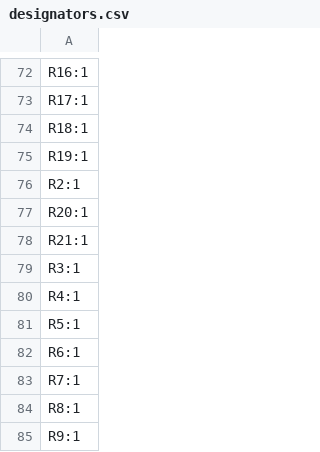
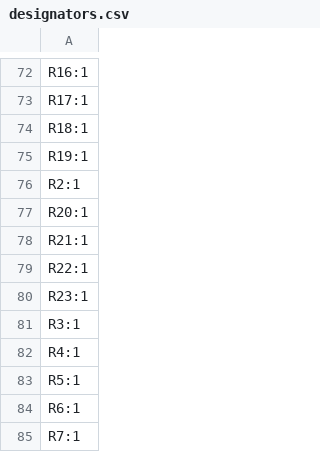
Before and after one commit to mikelawrence/esphome-indoor-multi-sensor, a CSV file: pcb/production/designators.csv, drawn as a sheet; only a part is shown, gaps mark what is left out; the shorter side is filled out with more unchanged rows; the diff names each change by its address in the sheet, - before the commit and + after, or states it on an @@ line.

```diff
--- a/pcb/production/designators.csv
+++ b/pcb/production/designators.csv
+row 79: R22:1
+row 80: R23:1
```
Also changed, not shown: pcb/ESPHome-Indoor-Muiti-Sensor-BOM.csv, pcb/production/bom.csv, 21 other files.
